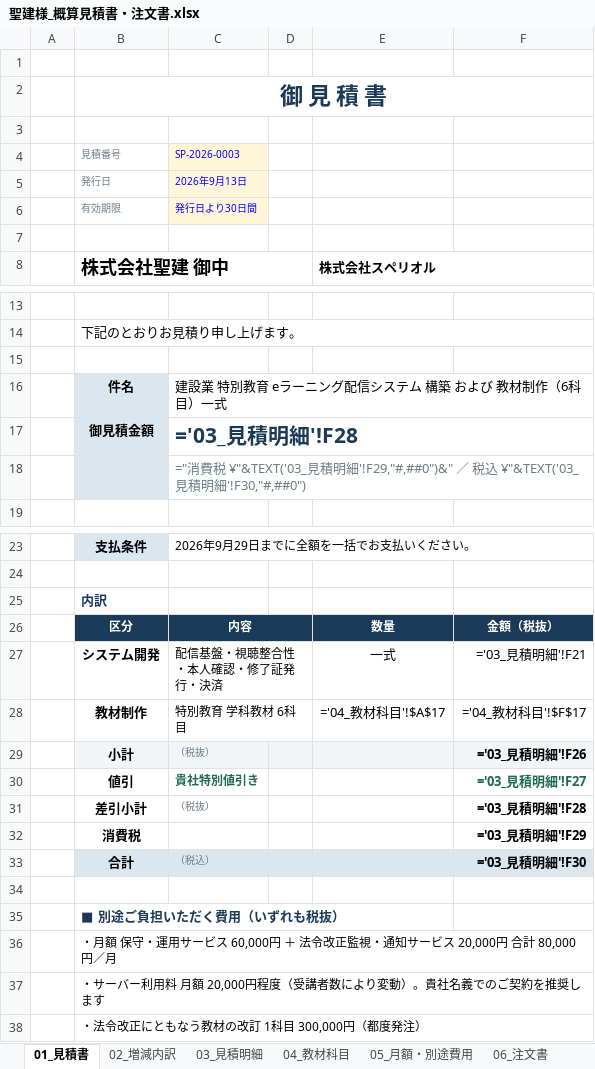
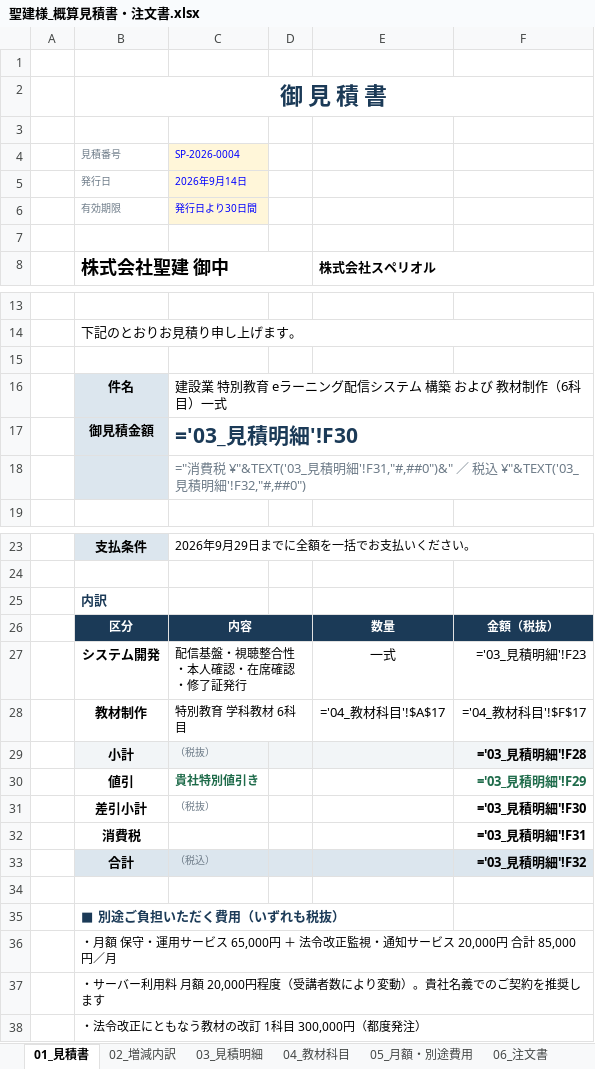
Before and after one commit to fujiwara-superior/-, an Excel workbook: quote/聖建様_概算見積書・注文書.xlsx, sheet 01_見積書, drawn as a sheet; only a part is shown, gaps mark what is left out; values as stored, in another font and other column widths than the file's, no borders; formulas without a stored value are shown as written; charts and pictures not drawn; the diff names each change by its address in the sheet, - before the commit and + after, or states it on an @@ line.

```diff
--- a/quote/聖建様_概算見積書・注文書.xlsx (sheet 01_見積書)
+++ b/quote/聖建様_概算見積書・注文書.xlsx (sheet 01_見積書)
-C4: SP-2026-0003
+C4: SP-2026-0004
-C5: 2026年9月13日
+C5: 2026年9月14日
-C17: ='03_見積明細'!F28
+C17: ='03_見積明細'!F30
-C18: …明細'!F29,"#,##0")&" ／ 税込 ¥"&TEXT('03_見積明細'!F30,"#,##0")
+C18: …明細'!F31,"#,##0")&" ／ 税込 ¥"&TEXT('03_見積明細'!F32,"#,##0")
-C27: 配信基盤・視聴整合性・本人確認・修了証発行・決済
+C27: 配信基盤・視聴整合性・本人確認・在席確認・修了証発行
-F27: ='03_見積明細'!F21
+F27: ='03_見積明細'!F23
-F29: ='03_見積明細'!F26
+F29: ='03_見積明細'!F28
-F30: ='03_見積明細'!F27
+F30: ='03_見積明細'!F29
-F31: ='03_見積明細'!F28
+F31: ='03_見積明細'!F30
-F32: ='03_見積明細'!F29
+F32: ='03_見積明細'!F31
-F33: ='03_見積明細'!F30
+F33: ='03_見積明細'!F32
-B36: …ービス 60,000円 ＋ 法令改正監視・通知サービス 20,000円 合計 80,000円／月
+B36: …ービス 65,000円 ＋ 法令改正監視・通知サービス 20,000円 合計 85,000円／月
```
Also changed, not shown: sheet 02_増減内訳, sheet 03_見積明細, sheet 07_前提条件, sheet 05_月額・別途費用, sheet 06_注文書, 7 other files.
